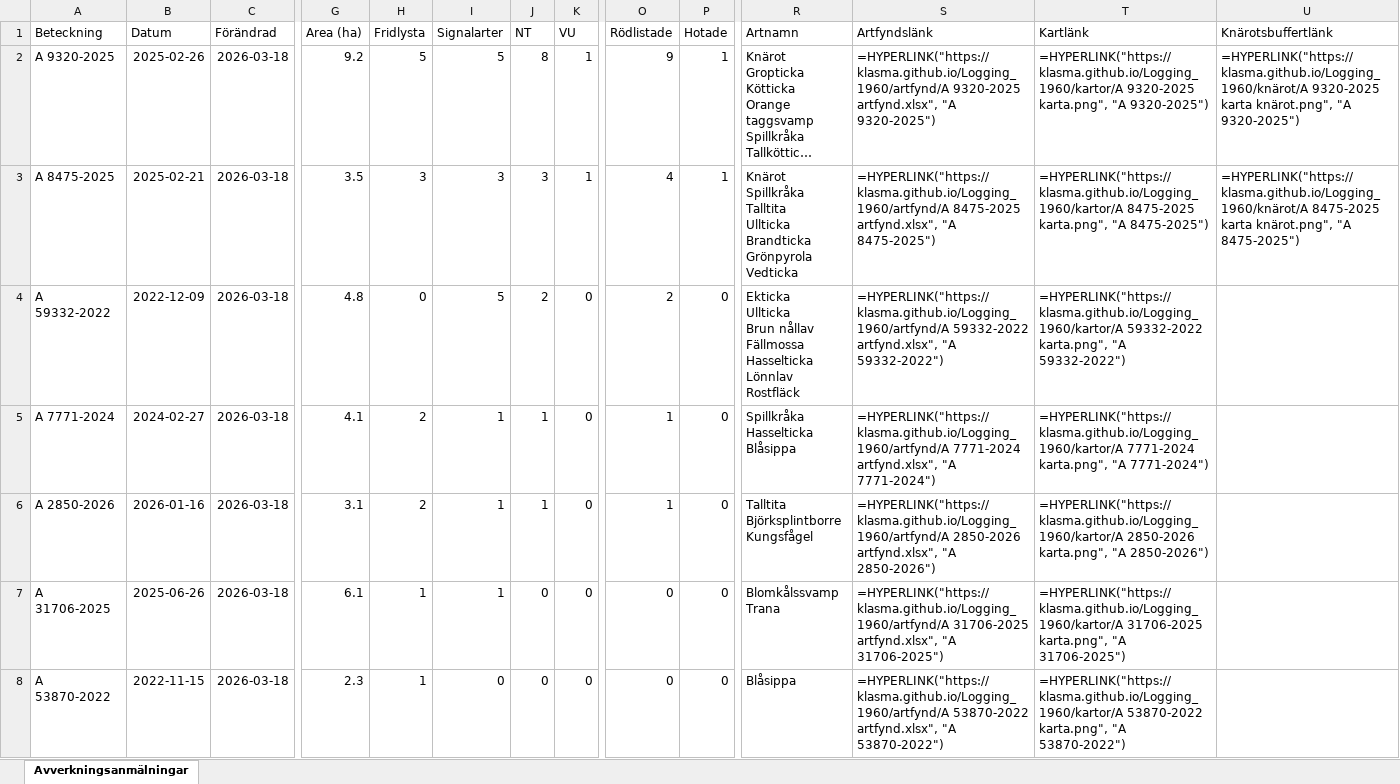
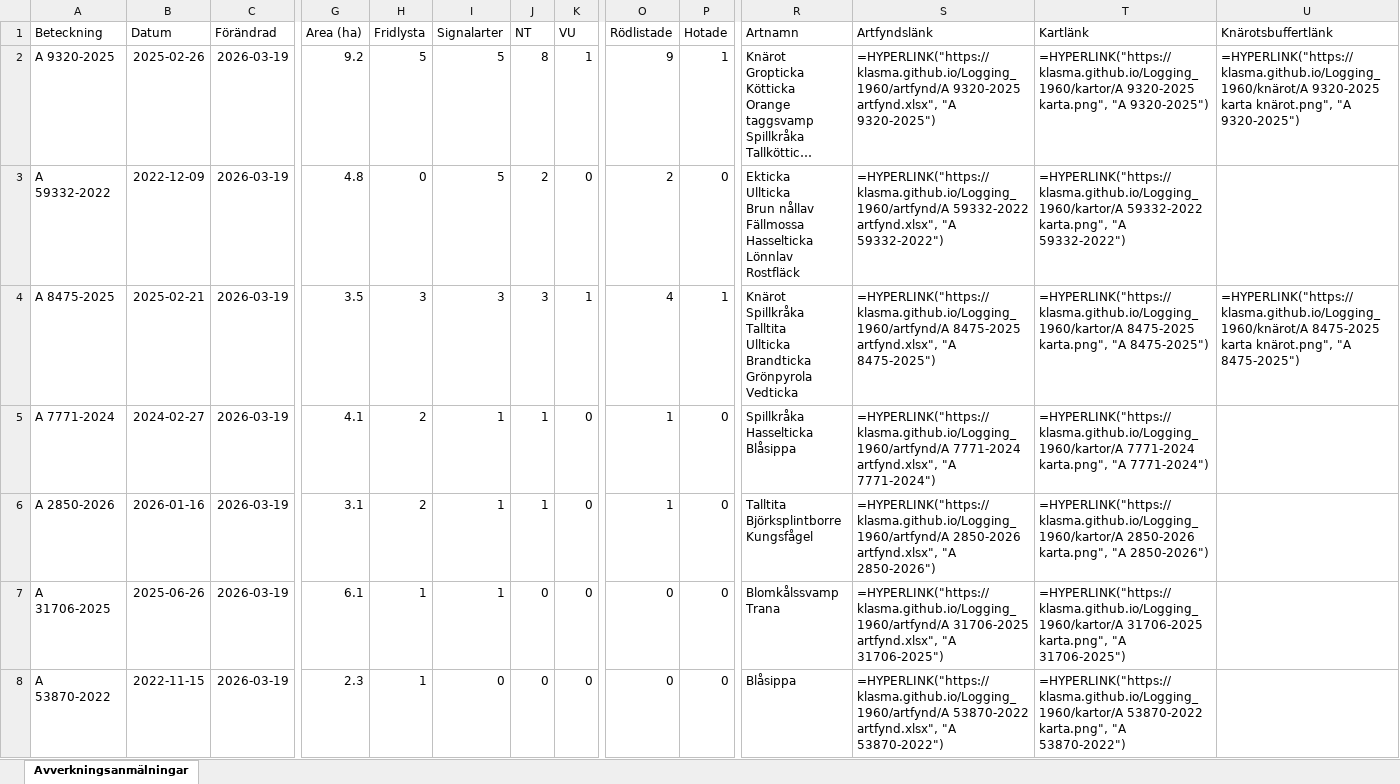
Before and after one commit to klasma/Logging_1960, an Excel workbook: Översikt KUNGSÖR.xlsx, sheet Avverkningsanmälningar, drawn as a sheet; only a part is shown, gaps mark what is left out; long unchanged cells end in …; values as stored, in another font and other column widths than the file's, no borders; formulas without a stored value are shown as written; ↵ is a line break in a cell; the diff covers the shown part only; the diff names each change by its address in the sheet, - before the commit and + after, or states it on an @@ line.

```diff
--- a/Översikt KUNGSÖR.xlsx (sheet Avverkningsanmälningar)
+++ b/Översikt KUNGSÖR.xlsx (sheet Avverkningsanmälningar)
-C2:C8 (Förändrad): 2026-03-18
+C2:C8 (Förändrad): 2026-03-19
-A3 (Beteckning): A 8475-2025
+A3 (Beteckning): A 59332-2022
-B3 (Datum): 2025-02-21
+B3 (Datum): 2022-12-09
-G3 (Area (ha)): 3.5
+G3 (Area (ha)): 4.8
-H3 (Fridlysta): 3
+H3 (Fridlysta): 0
-I3 (Signalarter): 3
+I3 (Signalarter): 5
-J3 (NT): 3
+J3 (NT): 2
-K3 (VU): 1
+K3 (VU): 0
-O3 (Rödlistade): 4
+O3 (Rödlistade): 2
-P3 (Hotade): 1
+P3 (Hotade): 0
-R3 (Artnamn): Knärot ↵ Spillkråka ↵ Talltita ↵ Ullticka ↵ Brandticka ↵ Grönpyrola ↵ Vedticka
+R3 (Artnamn): Ekticka ↵ Ullticka ↵ Brun nållav ↵ Fällmossa ↵ Hasselticka ↵ Lönnlav ↵ Rostfläck
-S3 (Artfyndslänk): =HYPERLINK("https://klasma.github.io/Logging_1960/artfynd/A 8475-2025 artfynd.xlsx", "A 8475-2025")
+S3 (Artfyndslänk): =HYPERLINK("https://klasma.github.io/Logging_1960/artfynd/A 59332-2022 artfynd.xlsx", "A 59332-2022")
-T3 (Kartlänk): =HYPERLINK("https://klasma.github.io/Logging_1960/kartor/A 8475-2025 karta.png", "A 8475-2025")
+T3 (Kartlänk): =HYPERLINK("https://klasma.github.io/Logging_1960/kartor/A 59332-2022 karta.png", "A 59332-2022")
-U3 (Knärotsbuffertlänk): =HYPERLINK("https://klasma.github.io/Logging_1960/knärot/A 8475-2025 karta knärot.png", "A 8475-2025")
+U3 (Knärotsbuffertlänk): (empty)
-A4 (Beteckning): A 59332-2022
+A4 (Beteckning): A 8475-2025
-B4 (Datum): 2022-12-09
+B4 (Datum): 2025-02-21
-G4 (Area (ha)): 4.8
+G4 (Area (ha)): 3.5
-H4 (Fridlysta): 0
+H4 (Fridlysta): 3
-I4 (Signalarter): 5
+I4 (Signalarter): 3
-J4 (NT): 2
+J4 (NT): 3
-K4 (VU): 0
+K4 (VU): 1
-O4 (Rödlistade): 2
+O4 (Rödlistade): 4
-P4 (Hotade): 0
+P4 (Hotade): 1
-R4 (Artnamn): Ekticka ↵ Ullticka ↵ Brun nållav ↵ Fällmossa ↵ Hasselticka ↵ Lönnlav ↵ Rostfläck
+R4 (Artnamn): Knärot ↵ Spillkråka ↵ Talltita ↵ Ullticka ↵ Brandticka ↵ Grönpyrola ↵ Vedticka
-S4 (Artfyndslänk): =HYPERLINK("https://klasma.github.io/Logging_1960/artfynd/A 59332-2022 artfynd.xlsx", "A 59332-2022")
+S4 (Artfyndslänk): =HYPERLINK("https://klasma.github.io/Logging_1960/artfynd/A 8475-2025 artfynd.xlsx", "A 8475-2025")
-T4 (Kartlänk): =HYPERLINK("https://klasma.github.io/Logging_1960/kartor/A 59332-2022 karta.png", "A 59332-2022")
+T4 (Kartlänk): =HYPERLINK("https://klasma.github.io/Logging_1960/kartor/A 8475-2025 karta.png", "A 8475-2025")
-U4 (Knärotsbuffertlänk): (empty)
+U4 (Knärotsbuffertlänk): =HYPERLINK("https://klasma.github.io/Logging_1960/knärot/A 8475-2025 karta knärot.png", "A 8475-2025")
```
Also changed, not shown: 289 edited cells elsewhere in this sheet, artfynd/A 2850-2026 artfynd.xlsx, artfynd/A 31706-2025 artfynd.xlsx, 39 other files.
